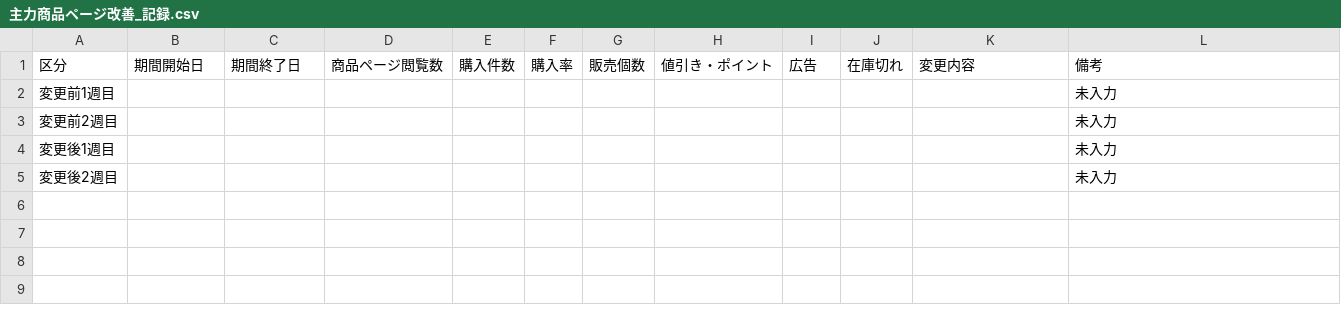
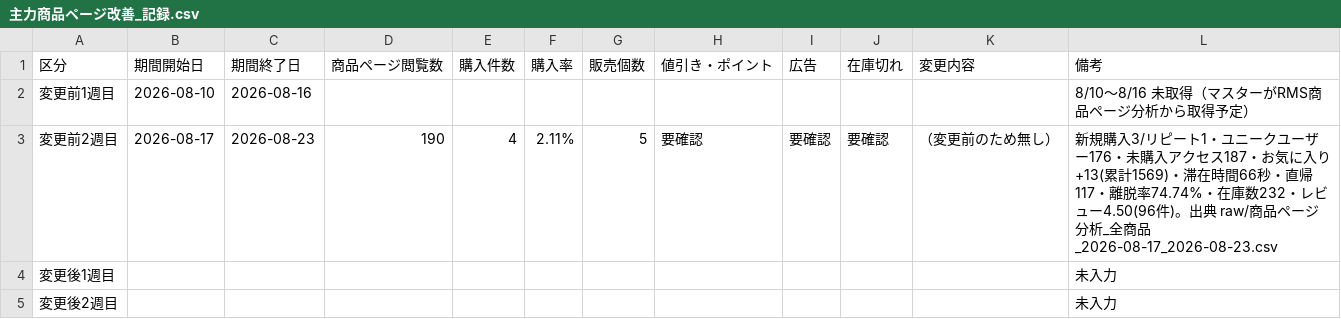
Before and after one commit to marutaka-lien/LIEN-AI, a CSV file: BusinessData/experiments/主力商品ページ改善_記録.csv, drawn as a sheet.

```diff
--- a/BusinessData/experiments/主力商品ページ改善_記録.csv
+++ b/BusinessData/experiments/主力商品ページ改善_記録.csv
@@ -1,4 +1,4 @@
 区分,期間開始日,期間終了日,商品ページ閲覧数,購入件数,購入率,販売個数,値引き・ポイント,広告,在庫切れ,変更内容,備考
-変更前1週目,,,,,,,,,,,未入力
-変更前2週目,,,,,,,,,,,未入力
+変更前1週目,2026-08-10,2026-08-16,,,,,,,,,8/10〜8/16 未取得（マスターがRMS商品ページ分析から取得予定）
+変更前2週目,2026-08-17,2026-08-23,190,4,2.11%,5,要確認,要確認,要確認,（変更前のため無し）,新規購入3/リピート1・ユニークユーザー176・未購入アクセス187・お気に入り+13(累計1569)・滞在時間66秒・直帰117・離脱率74.74%・在庫数232・レビュー4.50(96件)。出典 raw/商品ページ分析_全商品_2026-08-17_2026-08-23.csv
 変更後1週目,,,,,,,,,,,未入力
```
Also changed, not shown: 3 other files.
